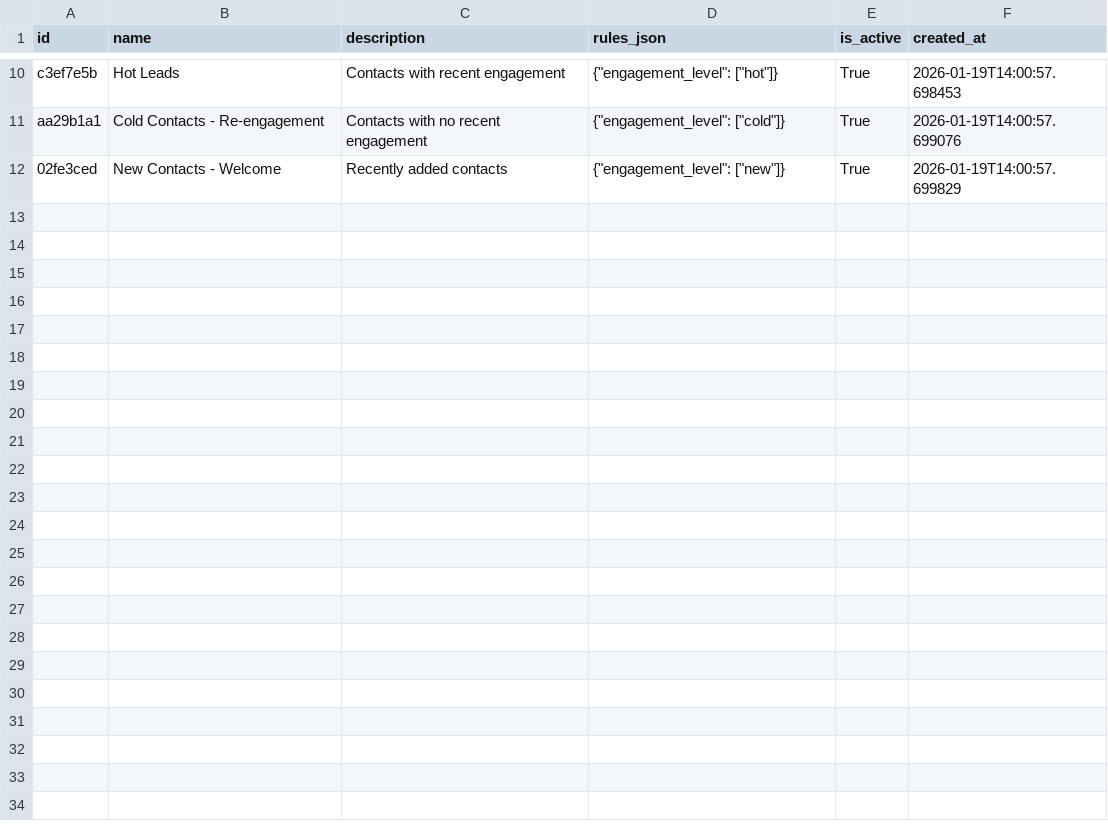
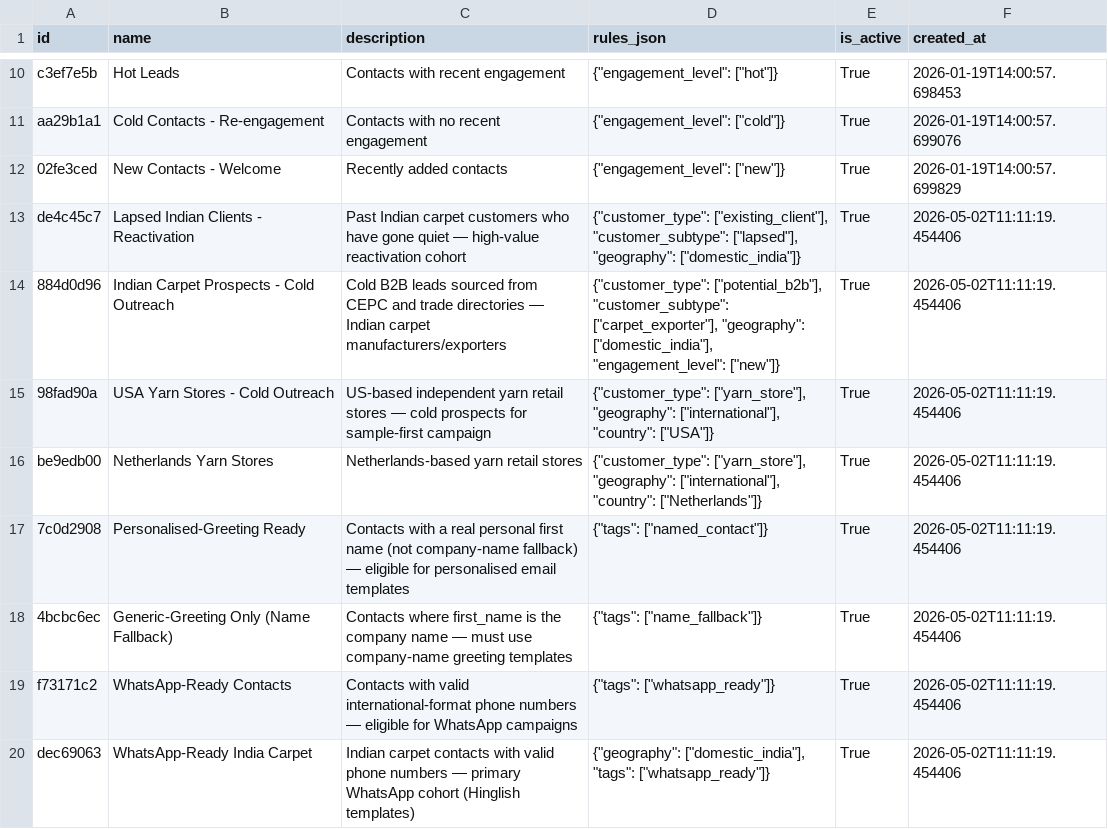
Before and after one commit to prashantiikgp/Himalayan_Fibres, a CSV file: data/segments.csv, drawn as a sheet; only a part is shown, gaps mark what is left out; the diff names each change by its address in the sheet, - before the commit and + after, or states it on an @@ line.

```diff
--- a/data/segments.csv
+++ b/data/segments.csv
+row 13: de4c45c7 | Lapsed Indian Clients - Reactivation | Past Indian carpet customers who have gone quiet — high-value reactivation cohort | {"customer_type": ["existing_client"], "customer_subtype": ["lapsed"], "geography": ["domestic_india"]} | True | 2026-05-02T11:11:19.454406
+row 14: 884d0d96 | Indian Carpet Prospects - Cold Outreach | Cold B2B leads sourced from CEPC and trade directories — Indian carpet manufacturers/exporters | {"customer_type": ["potential_b2b"], "customer_subtype": ["carpet_exporter"], "geography": ["domestic_india"], "engagement_level": ["new"]} | True | 2026-05-02T11:11:19.454406
+row 15: 98fad90a | USA Yarn Stores - Cold Outreach | US-based independent yarn retail stores — cold prospects for sample-first campaign | {"customer_type": ["yarn_store"], "geography": ["international"], "country": ["USA"]} | True | 2026-05-02T11:11:19.454406
+row 16: be9edb00 | Netherlands Yarn Stores | Netherlands-based yarn retail stores | {"customer_type": ["yarn_store"], "geography": ["international"], "country": ["Netherlands"]} | True | 2026-05-02T11:11:19.454406
+row 17: 7c0d2908 | Personalised-Greeting Ready | Contacts with a real personal first name (not company-name fallback) — eligible for personalised email templates | {"tags": ["named_contact"]} | True | 2026-05-02T11:11:19.454406
+row 18: 4bcbc6ec | Generic-Greeting Only (Name Fallback) | Contacts where first_name is the company name — must use company-name greeting templates | {"tags": ["name_fallback"]} | True | 2026-05-02T11:11:19.454406
+row 19: f73171c2 | WhatsApp-Ready Contacts | Contacts with valid international-format phone numbers — eligible for WhatsApp campaigns | {"tags": ["whatsapp_ready"]} | True | 2026-05-02T11:11:19.454406
+row 20: dec69063 | WhatsApp-Ready India Carpet | Indian carpet contacts with valid phone numbers — primary WhatsApp cohort (Hinglish templates) | {"geography": ["domestic_india"], "tags": ["whatsapp_ready"]} | True | 2026-05-02T11:11:19.454406
```
Also changed, not shown: hf_dashboard/data/segments.csv, 29 other files.
